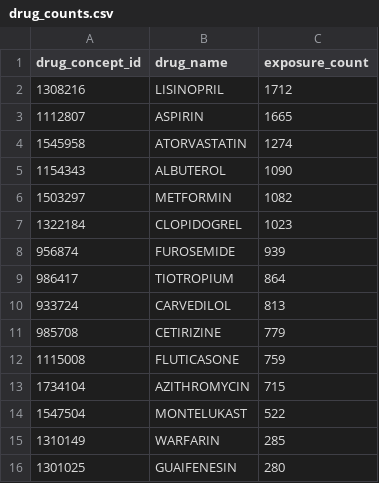
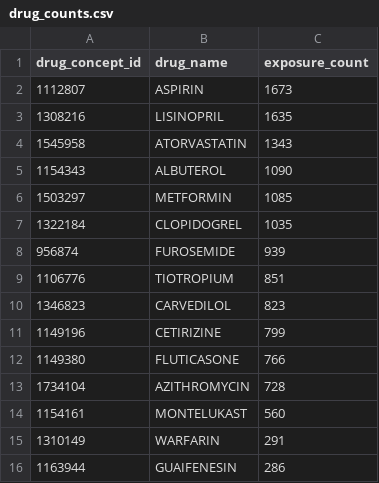
Before and after one commit to OHDSI/GIS, a CSV file: rmd/data/synthetic-dataset/drug_counts.csv, drawn as a sheet.

```diff
--- a/rmd/data/synthetic-dataset/drug_counts.csv
+++ b/rmd/data/synthetic-dataset/drug_counts.csv
@@ -1,16 +1,16 @@
 drug_concept_id,drug_name,exposure_count
-1308216,LISINOPRIL,1712
-1112807,ASPIRIN,1665
-1545958,ATORVASTATIN,1274
+1112807,ASPIRIN,1673
+1308216,LISINOPRIL,1635
+1545958,ATORVASTATIN,1343
 1154343,ALBUTEROL,1090
-1503297,METFORMIN,1082
-1322184,CLOPIDOGREL,1023
+1503297,METFORMIN,1085
+1322184,CLOPIDOGREL,1035
 956874,FUROSEMIDE,939
-986417,TIOTROPIUM,864
-933724,CARVEDILOL,813
-985708,CETIRIZINE,779
-1115008,FLUTICASONE,759
-1734104,AZITHROMYCIN,715
-1547504,MONTELUKAST,522
-1310149,WARFARIN,285
-1301025,GUAIFENESIN,280
+1106776,TIOTROPIUM,851
+1346823,CARVEDILOL,823
+1149196,CETIRIZINE,799
+1149380,FLUTICASONE,766
+1734104,AZITHROMYCIN,728
+1154161,MONTELUKAST,560
+1310149,WARFARIN,291
+1163944,GUAIFENESIN,286
```
Also changed, not shown: rmd/data/synthetic-dataset/condition_prevalence.csv, rmd/data/synthetic-dataset/measurement_counts.csv, 44 other files.
